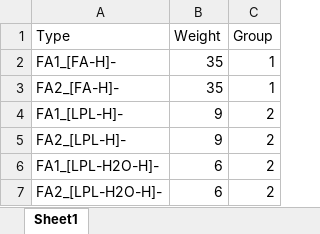
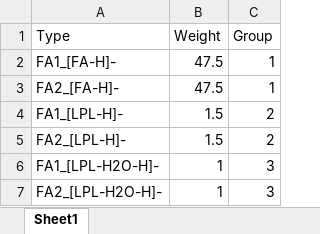
Before and after one commit to ZhixuNi/lipidhunter, an Excel workbook: ConfigurationFiles/2-Score_weight_PL.xlsx, sheet Sheet1, drawn as a sheet; values as stored, in another font and other column widths than the file's, no borders; the diff names each change by its address in the sheet, - before the commit and + after, or states it on an @@ line.

```diff
--- a/ConfigurationFiles/2-Score_weight_PL.xlsx (sheet Sheet1)
+++ b/ConfigurationFiles/2-Score_weight_PL.xlsx (sheet Sheet1)
-B2:B3 (Weight): 35
+B2:B3 (Weight): 47.5
-B4:B5 (Weight): 9
+B4:B5 (Weight): 1.5
-B6:B7 (Weight): 6
+B6:B7 (Weight): 1
-C6:C7 (Group): 2
+C6:C7 (Group): 3
```
Also changed, not shown: ConfigurationFiles/2-Score_weight_Cer.xlsx, 1 other file.
